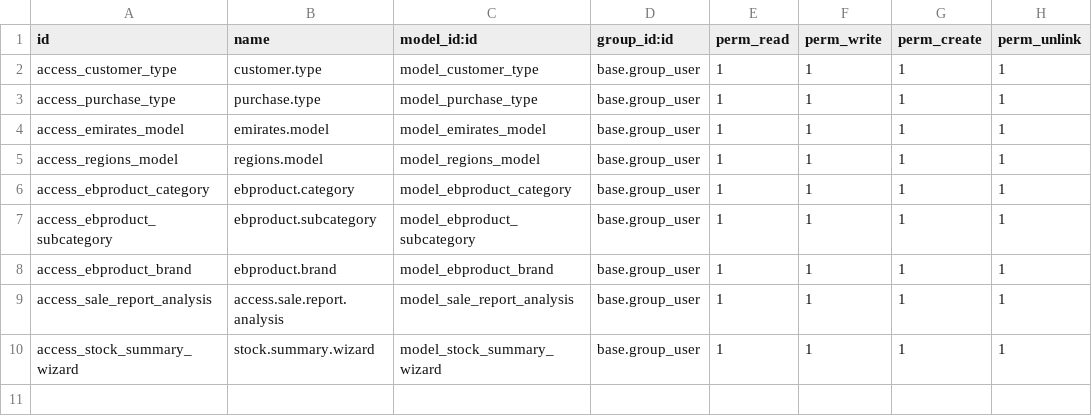
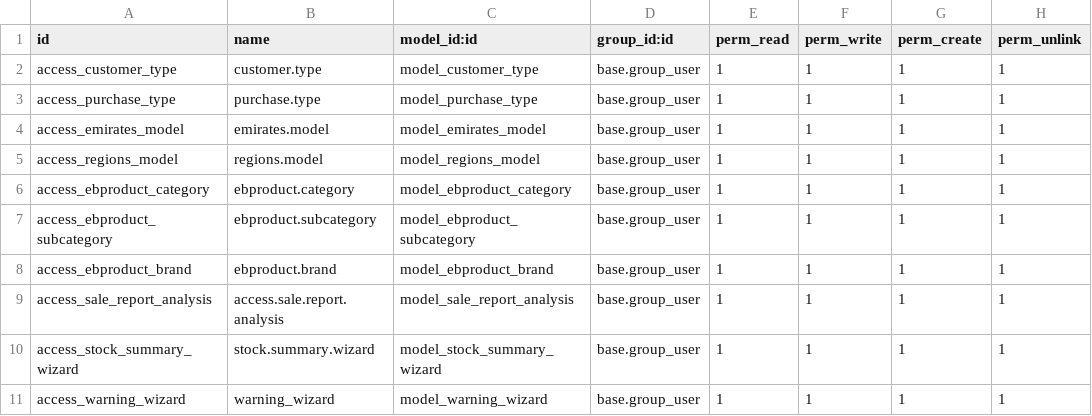
Before and after one commit to elitbuzzBdOdoo/al_rabiya, a CSV file: security/ir.model.access.csv, drawn as a sheet.

```diff
--- a/security/ir.model.access.csv
+++ b/security/ir.model.access.csv
@@ -10 +10,2 @@ access_sale_report_analysis,access.sale.report.analysis,model_sale_report_analys
 access_stock_summary_wizard,stock.summary.wizard,model_stock_summary_wizard,base.group_user,1,1,1,1
+access_warning_wizard,warning_wizard,model_warning_wizard,base.group_user,1,1,1,1
```
Also changed, not shown: 10 other files.
